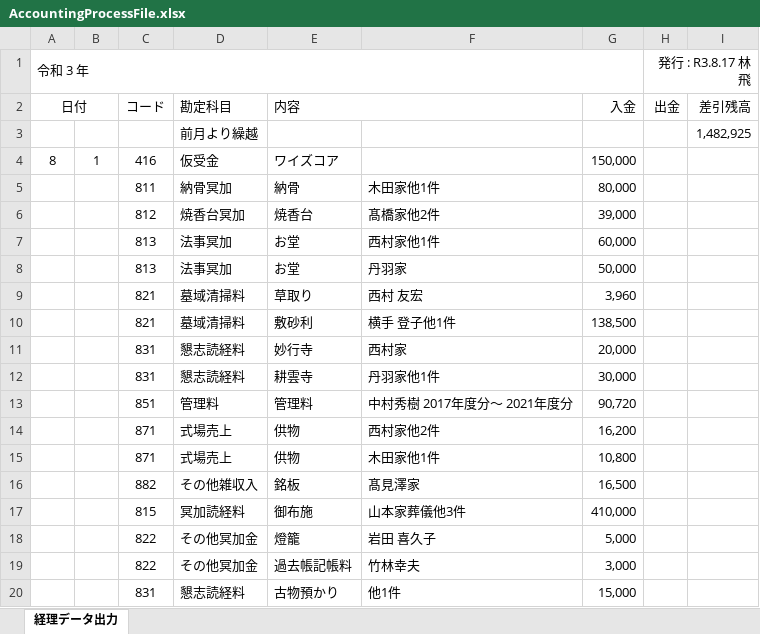
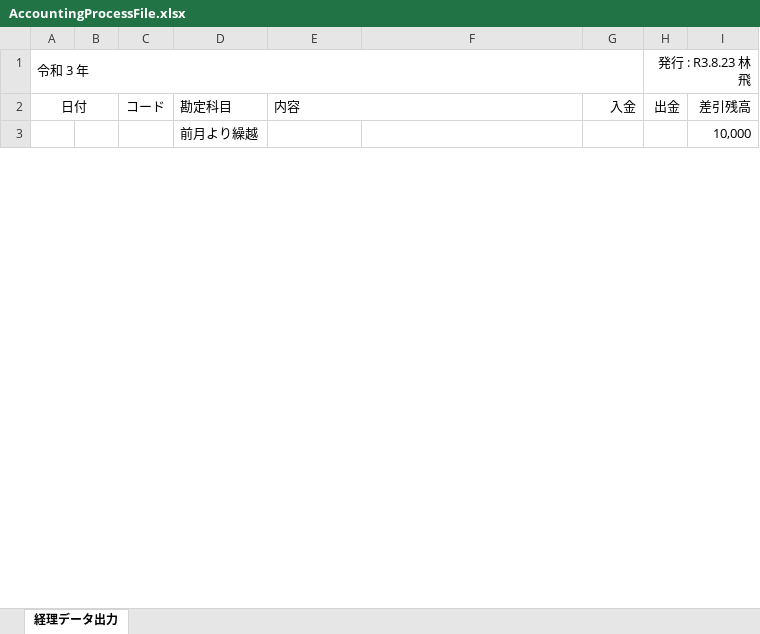
Before and after one commit to kenjouhayashibateam/AccountingProcess_ver0.3, an Excel workbook: WPF/bin/Debug/files/AccountingProcessFile.xlsx, sheet 経理データ出力, drawn as a sheet; only a part is shown; values as stored, in another font and other column widths than the file's, no borders; removed rows and columns are numbered as before the commit, all else as after; the diff covers the shown part only; the diff names each change by its address in the sheet, - before the commit and + after, or states it on an @@ line.

```diff
--- a/WPF/bin/Debug/files/AccountingProcessFile.xlsx (sheet 経理データ出力)
+++ b/WPF/bin/Debug/files/AccountingProcessFile.xlsx (sheet 経理データ出力)
-H1 (出金): 発行 : R3.8.17 林飛
+H1 (出金): 発行 : R3.8.23 林飛
-I3 (差引残高): 1,482,925
+I3 (差引残高): 10,000
-row 4: 8 | 1 | 416 | 仮受金 | ワイズコア |  | 150,000
-row 5:  |  | 811 | 納骨冥加 | 納骨 | 木田家他1件 | 80,000
-row 6:  |  | 812 | 焼香台冥加 | 焼香台 | 髙橋家他2件 | 39,000
-row 7:  |  | 813 | 法事冥加 | お堂 | 西村家他1件 | 60,000
-row 8:  |  | 813 | 法事冥加 | お堂 | 丹羽家 | 50,000
-row 9:  |  | 821 | 墓域清掃料 | 草取り | 西村 友宏 | 3,960
-row 10:  |  | 821 | 墓域清掃料 | 敷砂利 | 横手 登子他1件 | 138,500
-row 11:  |  | 831 | 懇志読経料 | 妙行寺 | 西村家 | 20,000
-row 12:  |  | 831 | 懇志読経料 | 耕雲寺 | 丹羽家他1件 | 30,000
-row 13:  |  | 851 | 管理料 | 管理料 | 中村秀樹 2017年度分～ 2021年度分 | 90,720
-row 14:  |  | 871 | 式場売上 | 供物 | 西村家他2件 | 16,200
-row 15:  |  | 871 | 式場売上 | 供物 | 木田家他1件 | 10,800
-row 16:  |  | 882 | その他雑収入 | 銘板 | 髙見澤家 | 16,500
-row 17:  |  | 815 | 冥加読経料 | 御布施 | 山本家葬儀他3件 | 410,000
-row 18:  |  | 822 | その他冥加金 | 燈籠 | 岩田 喜久子 | 5,000
-row 19:  |  | 822 | その他冥加金 | 過去帳記帳料 | 竹林幸夫 | 3,000
-row 20:  |  | 831 | 懇志読経料 | 古物預かり | 他1件 | 15,000
```
Also changed, not shown: 4 added rows and 293 removed rows elsewhere in this sheet, 43 other files.
